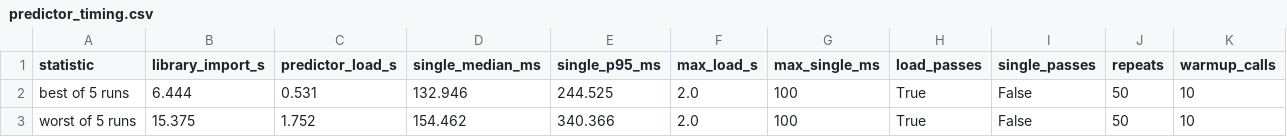
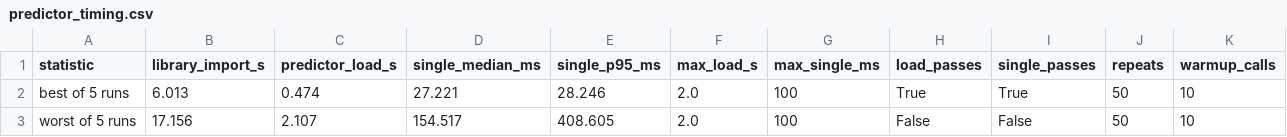
Before and after one commit to nithingawd/Used-Car-Price-Predictor, a CSV file: reports/tables/predictor_timing.csv, drawn as a sheet.

```diff
--- a/reports/tables/predictor_timing.csv
+++ b/reports/tables/predictor_timing.csv
@@ -1,3 +1,3 @@
 statistic,library_import_s,predictor_load_s,single_median_ms,single_p95_ms,max_load_s,max_single_ms,load_passes,single_passes,repeats,warmup_calls
-best of 5 runs,6.444,0.531,132.946,244.525,2.0,100,True,False,50,10
-worst of 5 runs,15.375,1.752,154.462,340.366,2.0,100,True,False,50,10
+best of 5 runs,6.013,0.474,27.221,28.246,2.0,100,True,True,50,10
+worst of 5 runs,17.156,2.107,154.517,408.605,2.0,100,False,False,50,10
```
Also changed, not shown: reports/predictions/test_predictions.csv, reports/predictions/worked_examples.csv, 3 other files.
